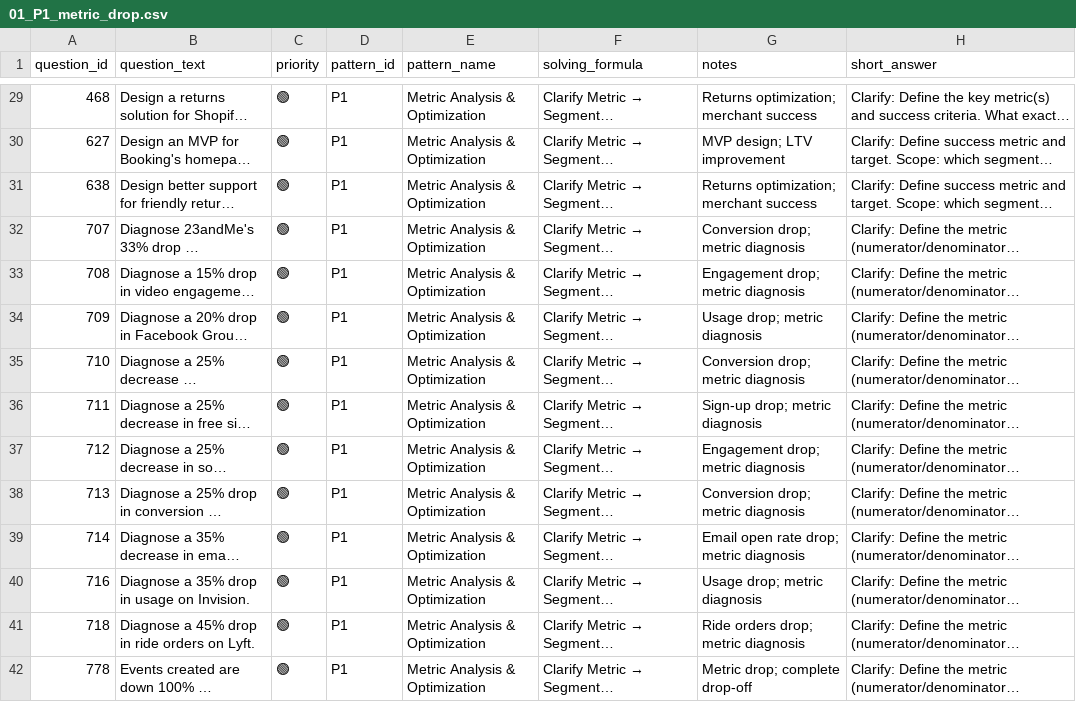
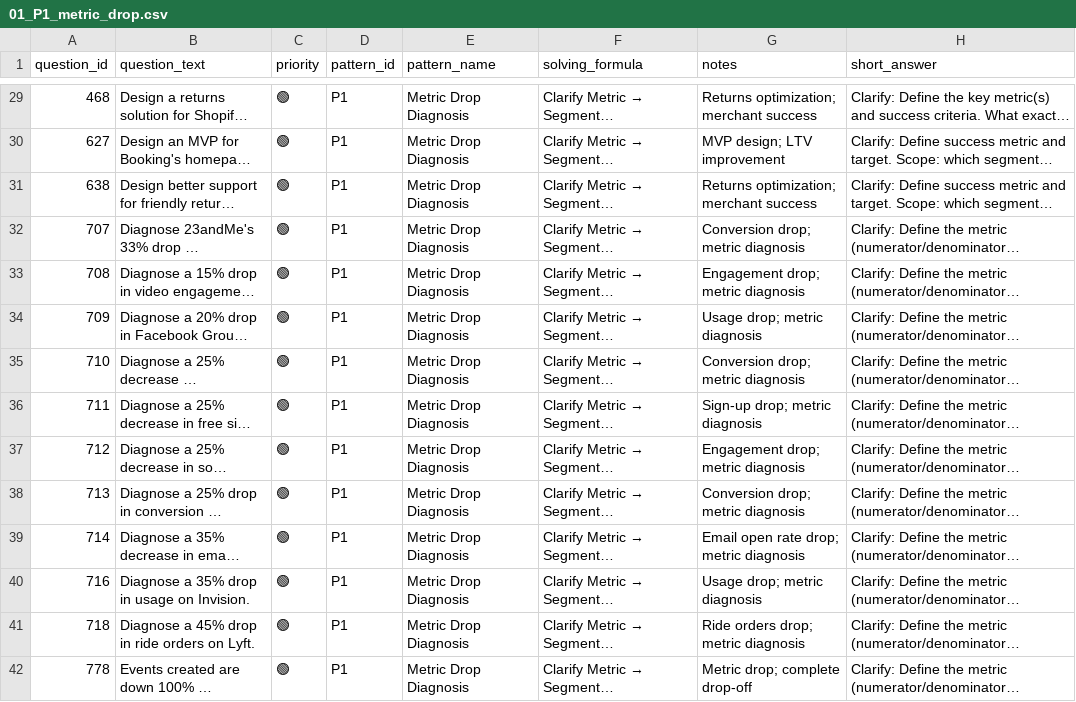
Before and after one commit to anix-lynch/Exponent, a CSV file: pattern_bank_answered/01_P1_metric_drop.csv, drawn as a sheet; only a part is shown, gaps mark what is left out; long unchanged cells end in …; the diff covers the shown part only; the diff names each change by its address in the sheet, - before the commit and + after, or states it on an @@ line.

Commit message:
Revert P1 pattern_name back to 'Metric Drop Diagnosis'

```diff
--- a/pattern_bank_answered/01_P1_metric_drop.csv
+++ b/pattern_bank_answered/01_P1_metric_drop.csv
-E29:E42 (pattern_name): Metric Analysis & Optimization
+E29:E42 (pattern_name): Metric Drop Diagnosis
```
Also changed, not shown: 157 edited cells elsewhere in this file.
